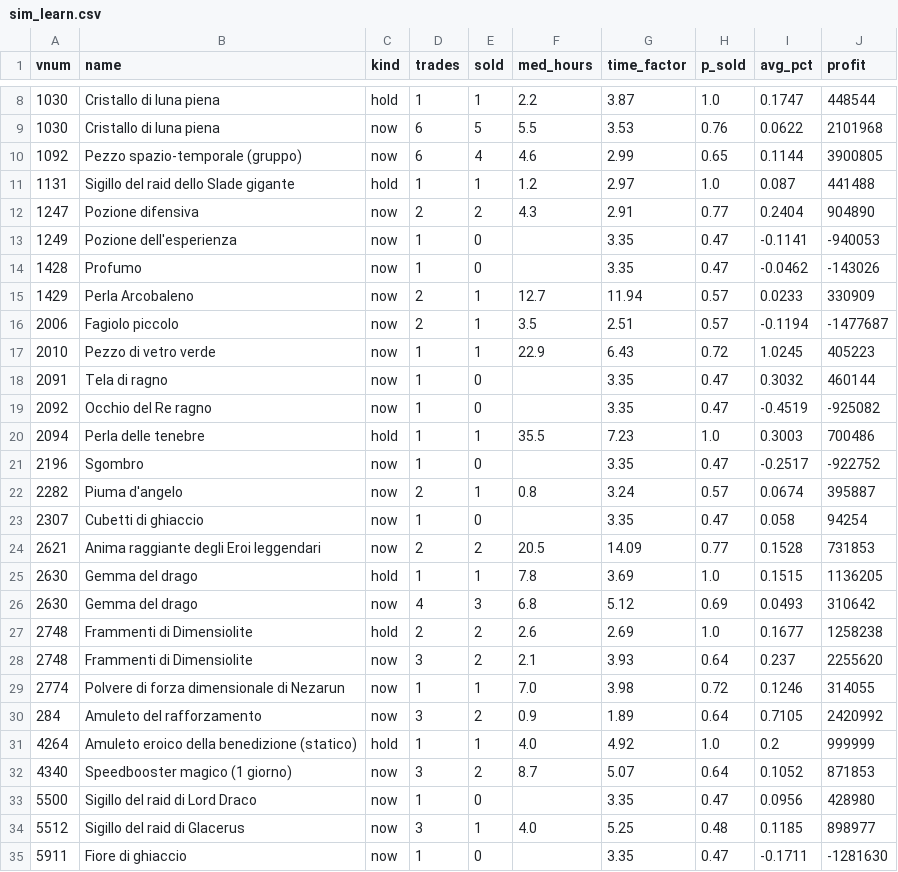
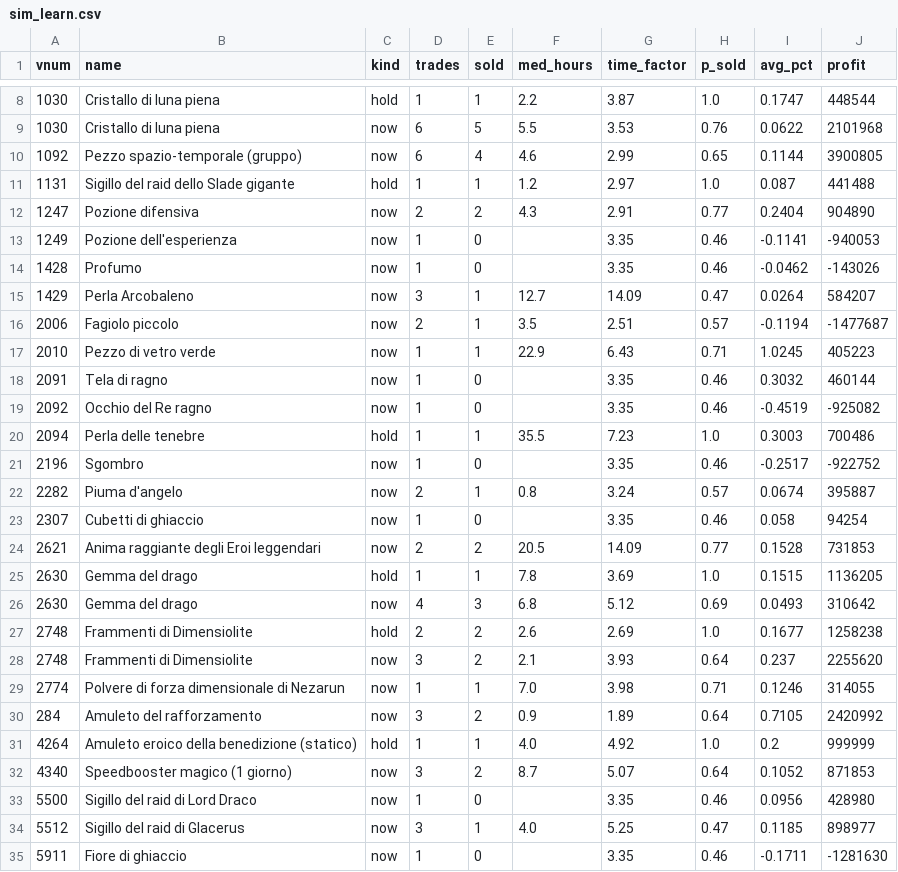
Before and after one commit to SantaCF/nosbazar-tracket, a CSV file: data/sim_learn.csv, drawn as a sheet; only a part is shown, gaps mark what is left out; the diff covers the shown part only.

```diff
--- a/data/sim_learn.csv
+++ b/data/sim_learn.csv
@@ -12,13 +12,13 @@ vnum,name,kind,trades,sold,med_hours,time_factor,p_sold,avg_pct,profit
 1247,Pozione difensiva,now,2,2,4.3,2.91,0.77,0.2404,904890
-1249,Pozione dell'esperienza,now,1,0,,3.35,0.47,-0.1141,-940053
-1428,Profumo,now,1,0,,3.35,0.47,-0.0462,-143026
-1429,Perla Arcobaleno,now,2,1,12.7,11.94,0.57,0.0233,330909
+1249,Pozione dell'esperienza,now,1,0,,3.35,0.46,-0.1141,-940053
+1428,Profumo,now,1,0,,3.35,0.46,-0.0462,-143026
+1429,Perla Arcobaleno,now,3,1,12.7,14.09,0.47,0.0264,584207
 2006,Fagiolo piccolo,now,2,1,3.5,2.51,0.57,-0.1194,-1477687
-2010,Pezzo di vetro verde,now,1,1,22.9,6.43,0.72,1.0245,405223
-2091,Tela di ragno,now,1,0,,3.35,0.47,0.3032,460144
-2092,Occhio del Re ragno,now,1,0,,3.35,0.47,-0.4519,-925082
+2010,Pezzo di vetro verde,now,1,1,22.9,6.43,0.71,1.0245,405223
+2091,Tela di ragno,now,1,0,,3.35,0.46,0.3032,460144
+2092,Occhio del Re ragno,now,1,0,,3.35,0.46,-0.4519,-925082
 2094,Perla delle tenebre,hold,1,1,35.5,7.23,1.0,0.3003,700486
-2196,Sgombro,now,1,0,,3.35,0.47,-0.2517,-922752
+2196,Sgombro,now,1,0,,3.35,0.46,-0.2517,-922752
 2282,Piuma d'angelo,now,2,1,0.8,3.24,0.57,0.0674,395887
-2307,Cubetti di ghiaccio,now,1,0,,3.35,0.47,0.058,94254
+2307,Cubetti di ghiaccio,now,1,0,,3.35,0.46,0.058,94254
 2621,Anima raggiante degli Eroi leggendari,now,2,2,20.5,14.09,0.77,0.1528,731853
@@ -28,3 +28,3 @@ vnum,name,kind,trades,sold,med_hours,time_factor,p_sold,avg_pct,profit
 2748,Frammenti di Dimensiolite,now,3,2,2.1,3.93,0.64,0.237,2255620
-2774,Polvere di forza dimensionale di Nezarun,now,1,1,7.0,3.98,0.72,0.1246,314055
+2774,Polvere di forza dimensionale di Nezarun,now,1,1,7.0,3.98,0.71,0.1246,314055
 284,Amuleto del rafforzamento,now,3,2,0.9,1.89,0.64,0.7105,2420992
@@ -32,4 +32,4 @@ vnum,name,kind,trades,sold,med_hours,time_factor,p_sold,avg_pct,profit
 4340,Speedbooster magico (1 giorno),now,3,2,8.7,5.07,0.64,0.1052,871853
-5500,Sigillo del raid di Lord Draco,now,1,0,,3.35,0.47,0.0956,428980
-5512,Sigillo del raid di Glacerus,now,3,1,4.0,5.25,0.48,0.1185,898977
-5911,Fiore di ghiaccio,now,1,0,,3.35,0.47,-0.1711,-1281630
+5500,Sigillo del raid di Lord Draco,now,1,0,,3.35,0.46,0.0956,428980
+5512,Sigillo del raid di Glacerus,now,3,1,4.0,5.25,0.47,0.1185,898977
+5911,Fiore di ghiaccio,now,1,0,,3.35,0.46,-0.1711,-1281630
```
Also changed, not shown: 3 edited cells elsewhere in this file, data/flow.csv, data/latest.csv, 8 other files.
